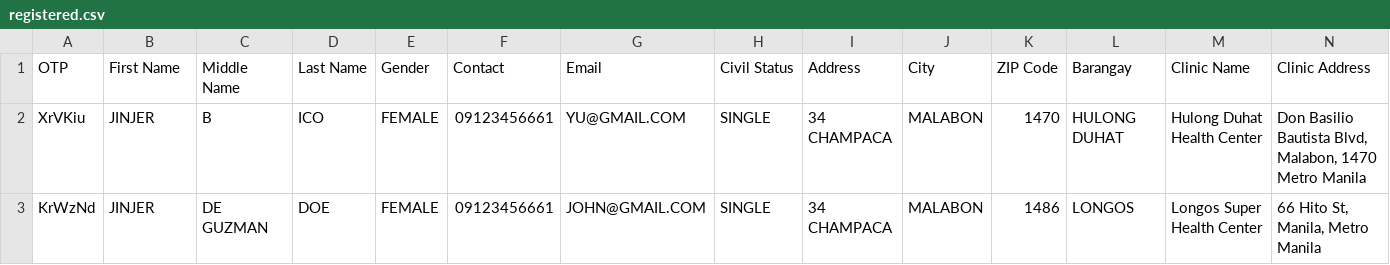
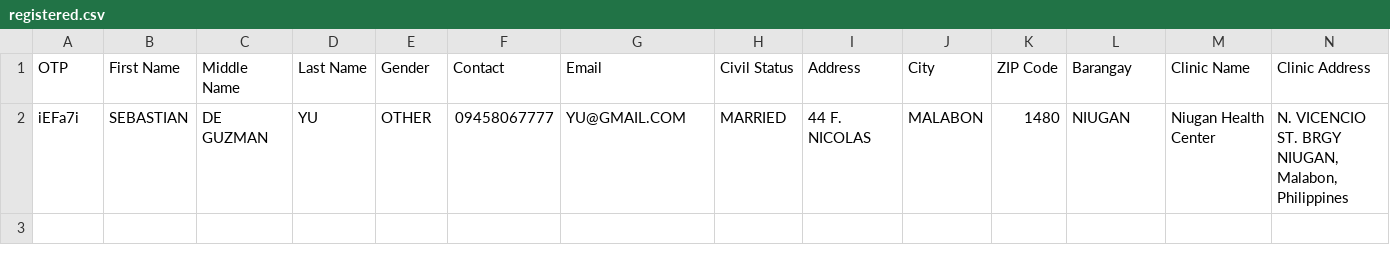
Before and after one commit to Jinjaaa/MMD, a CSV file: MMD-main/MMD-main/MalabonMed/registered.csv, drawn as a sheet; only a part is shown; removed rows and columns are numbered as before the commit, all else as after; rows hold the shown columns only; the diff names each change by its address in the sheet, - before the commit and + after, or states it on an @@ line.

Commit message:
DONE
wala pang email

```diff
--- a/MMD-main/MMD-main/MalabonMed/registered.csv
+++ b/MMD-main/MMD-main/MalabonMed/registered.csv
-row 2: XrVKiu | JINJER | B | ICO | FEMALE | 09123456661 | YU@GMAIL.COM | SINGLE | 34 CHAMPACA | MALABON | 1470 | HULONG DUHAT | Hulong Duhat Health Center | Don Basilio Bautista Blvd, Malabon, 1470 Metro Manila
-row 3: KrWzNd | JINJER | DE GUZMAN | DOE | FEMALE | 09123456661 | JOHN@GMAIL.COM | SINGLE | 34 CHAMPACA | MALABON | 1486 | LONGOS | Longos Super Health Center | 66 Hito St, Manila, Metro Manila
+row 2: iEFa7i | SEBASTIAN | DE GUZMAN | YU | OTHER | 09458067777 | YU@GMAIL.COM | MARRIED | 44 F. NICOLAS | MALABON | 1480 | NIUGAN | Niugan Health Center | N. VICENCIO ST. BRGY NIUGAN, Malabon, Philippines
```
Also changed, not shown: 5 other files.
